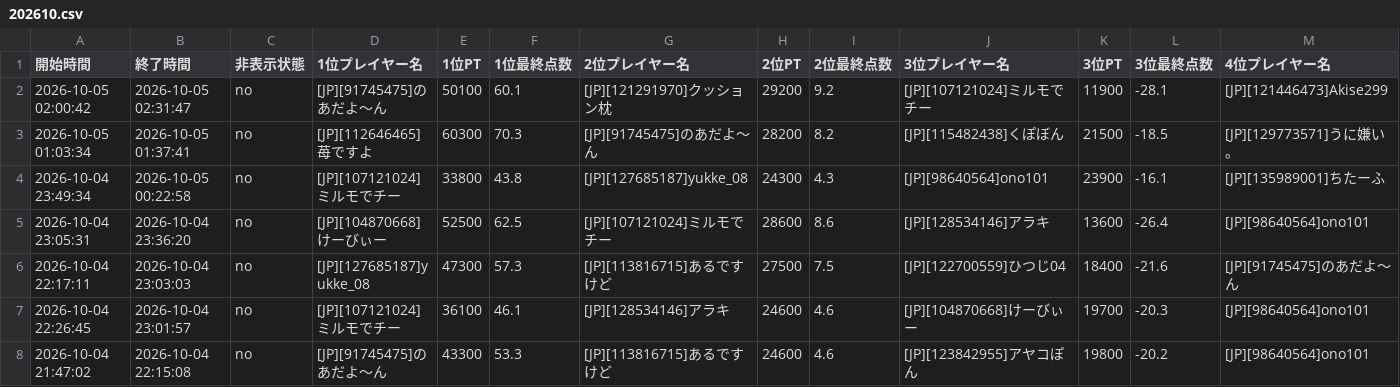
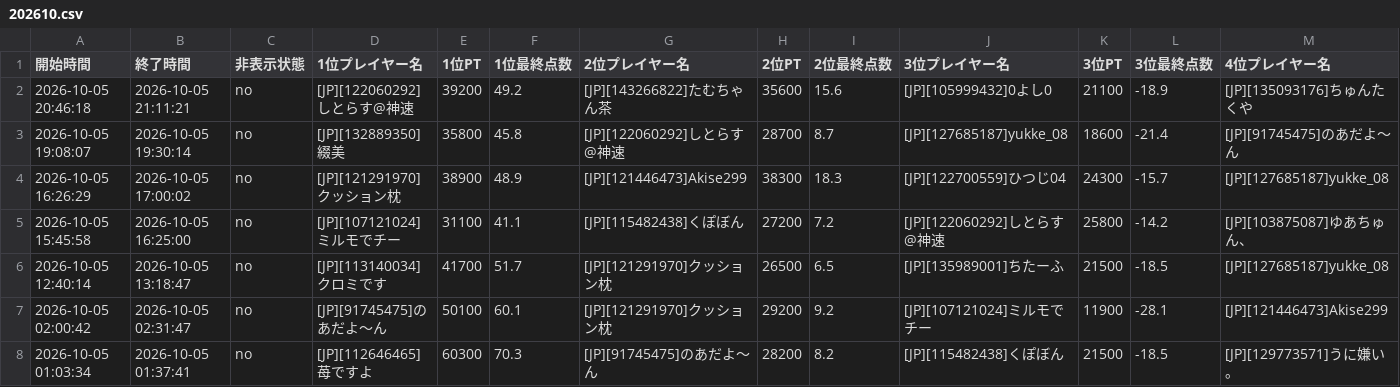
Before and after one commit to monoqlo-league/monoqlo-data, a CSV file: 202610.csv, drawn as a sheet; only a part is shown; the shorter side is filled out with more unchanged rows; rows hold the shown columns only; the diff names each change by its address in the sheet, - before the commit and + after, or states it on an @@ line.

Commit message:
Add files via upload

```diff
--- a/202610.csv
+++ b/202610.csv
+row 2: 2026-10-05 20:46:18 | 2026-10-05 21:11:21 | no | [JP][122060292]しとらす@神速 | 39200 | 49.2 | [JP][143266822]たむちゃん茶 | 35600 | 15.6 | [JP][105999432]0よし0 | 21100 | -18.9 | [JP][135093176]ちゅんたくや
+row 3: 2026-10-05 19:08:07 | 2026-10-05 19:30:14 | no | [JP][132889350]綴美 | 35800 | 45.8 | [JP][122060292]しとらす@神速 | 28700 | 8.7 | [JP][127685187]yukke_08 | 18600 | -21.4 | [JP][91745475]のあだよ〜ん
+row 4: 2026-10-05 16:26:29 | 2026-10-05 17:00:02 | no | [JP][121291970]クッション枕 | 38900 | 48.9 | [JP][121446473]Akise299 | 38300 | 18.3 | [JP][122700559]ひつじ04 | 24300 | -15.7 | [JP][127685187]yukke_08
+row 5: 2026-10-05 15:45:58 | 2026-10-05 16:25:00 | no | [JP][107121024]ミルモでチー | 31100 | 41.1 | [JP][115482438]くぽぼん | 27200 | 7.2 | [JP][122060292]しとらす@神速 | 25800 | -14.2 | [JP][103875087]ゆあちゅん、
+row 6: 2026-10-05 12:40:14 | 2026-10-05 13:18:47 | no | [JP][113140034]クロミです | 41700 | 51.7 | [JP][121291970]クッション枕 | 26500 | 6.5 | [JP][135989001]ちたーふ | 21500 | -18.5 | [JP][127685187]yukke_08
```
